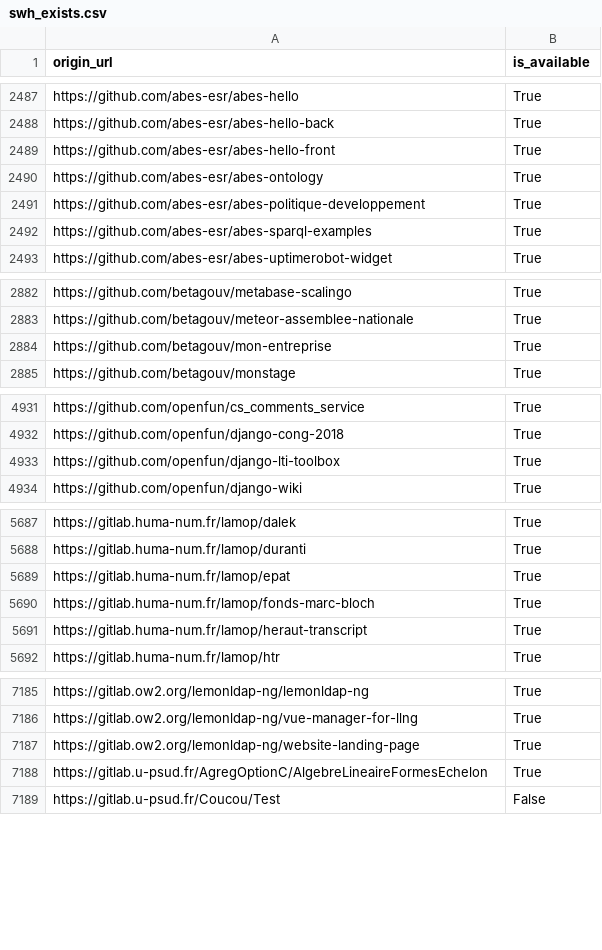
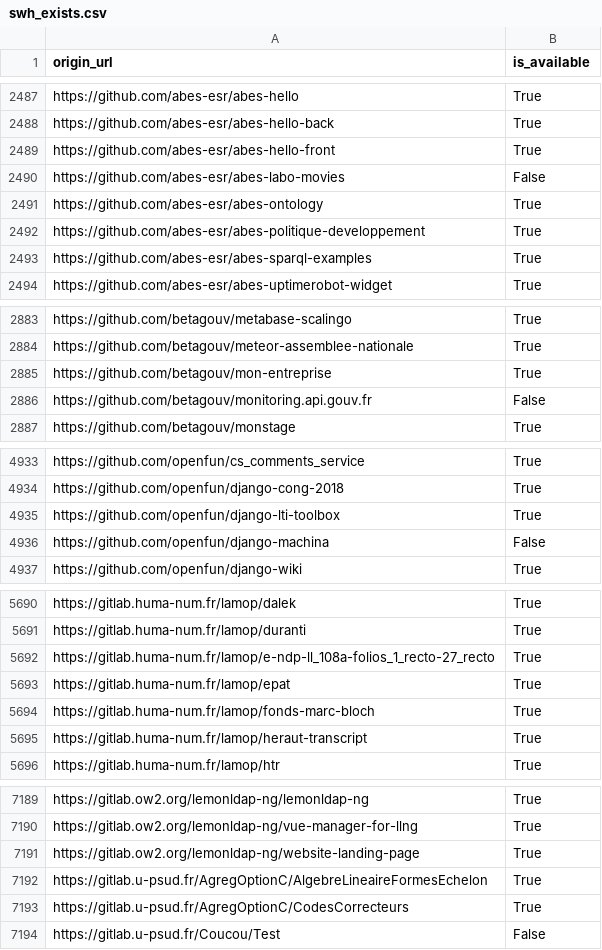
Before and after one commit to etalab/data-codes-sources-fr, a CSV file: data/swh_exists.csv, drawn as a sheet; only a part is shown, gaps mark what is left out; the diff covers the shown part only.

Commit message:
New data at 2021-02-09T15:42:14Z [ci skip]

```diff
--- a/data/swh_exists.csv
+++ b/data/swh_exists.csv
@@ -2489,2 +2489,3 @@ https://github.com/abes-esr/abes-hello-back,True
 https://github.com/abes-esr/abes-hello-front,True
+https://github.com/abes-esr/abes-labo-movies,False
 https://github.com/abes-esr/abes-ontology,True
@@ -2884,2 +2885,3 @@ https://github.com/betagouv/meteor-assemblee-nationale,True
 https://github.com/betagouv/mon-entreprise,True
+https://github.com/betagouv/monitoring.api.gouv.fr,False
 https://github.com/betagouv/monstage,True
@@ -4933,2 +4935,3 @@ https://github.com/openfun/django-cong-2018,True
 https://github.com/openfun/django-lti-toolbox,True
+https://github.com/openfun/django-machina,False
 https://github.com/openfun/django-wiki,True
@@ -5688,2 +5691,3 @@ https://gitlab.huma-num.fr/lamop/dalek,True
 https://gitlab.huma-num.fr/lamop/duranti,True
+https://gitlab.huma-num.fr/lamop/e-ndp-ll_108a-folios_1_recto-27_recto,True
 https://gitlab.huma-num.fr/lamop/epat,True
@@ -7188,2 +7192,3 @@ https://gitlab.ow2.org/lemonldap-ng/website-landing-page,True
 https://gitlab.u-psud.fr/AgregOptionC/AlgebreLineaireFormesEchelon,True
+https://gitlab.u-psud.fr/AgregOptionC/CodesCorrecteurs,True
 https://gitlab.u-psud.fr/Coucou/Test,False
```
Also changed, not shown: 12 edited cells elsewhere in this file, data/organisations/csv/all.csv, 4 other files.
